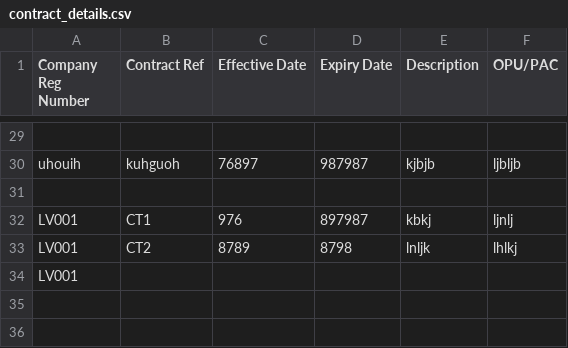
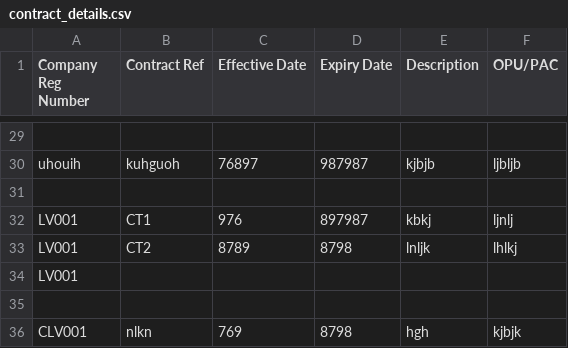
Before and after one commit to booluckgmie/prototype, a CSV file: wfvendor/contract_details.csv, drawn as a sheet; only a part is shown, gaps mark what is left out.

Commit message:
Append contractor data

```diff
--- a/wfvendor/contract_details.csv
+++ b/wfvendor/contract_details.csv
@@ -34 +34,3 @@ LV001,CT2,8789,8798,lnljk,lhlkj
 LV001,,,,,
+
+CLV001,nlkn,769,8798,hgh,kjbjk
```
